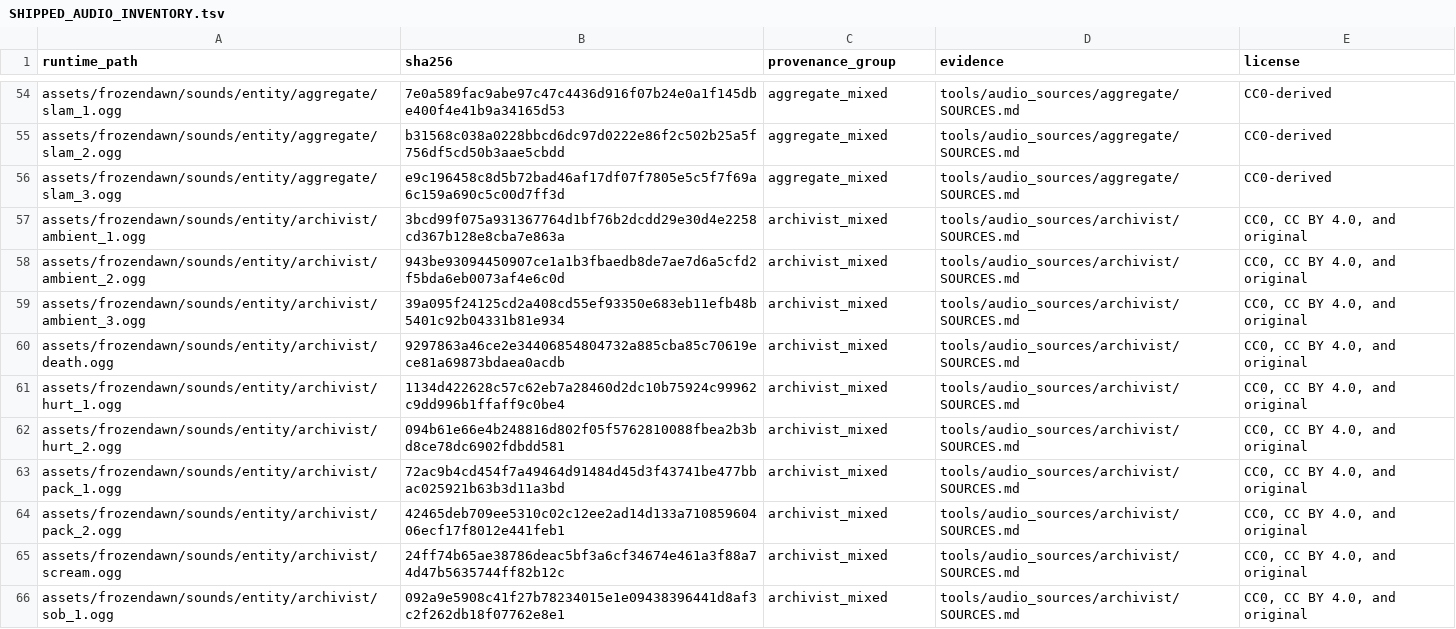
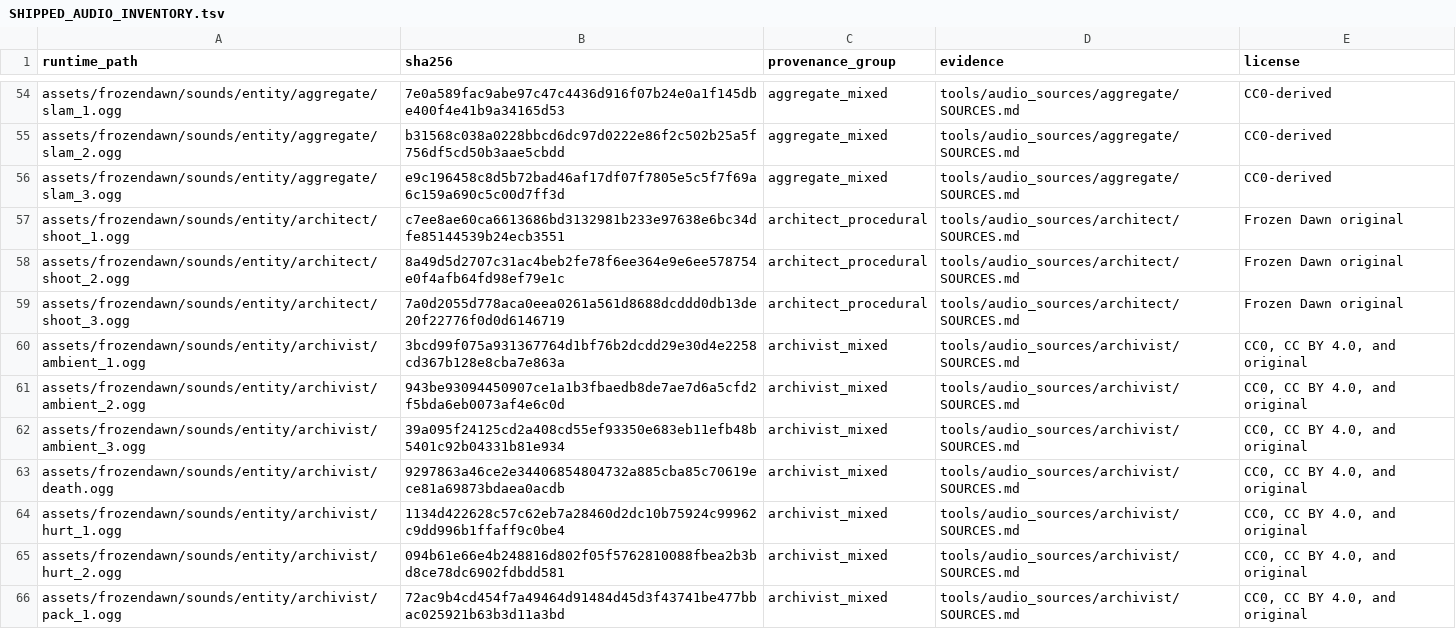
Before and after one commit to cjaron03/frozen-dawn, a TSV file: docs/audio/SHIPPED_AUDIO_INVENTORY.tsv, drawn as a sheet; only a part is shown, gaps mark what is left out; the shorter side is filled out with more unchanged rows.

Commit message:
feat(macs): add archer release sound subtitle and soul trail

```diff
--- a/docs/audio/SHIPPED_AUDIO_INVENTORY.tsv
+++ b/docs/audio/SHIPPED_AUDIO_INVENTORY.tsv
@@ -56,2 +56,5 @@ assets/frozendawn/sounds/entity/aggregate/slam_2.ogg	b31568c038a0228bbcd6dc97d02
 assets/frozendawn/sounds/entity/aggregate/slam_3.ogg	e9c196458c8d5b72bad46af17df07f7805e5c5f7f69a6c159a690c5c00d7ff3d	aggregate_mixed	tools/audio_sources/aggregate/SOURCES.md	CC0-derived
+assets/frozendawn/sounds/entity/architect/shoot_1.ogg	c7ee8ae60ca6613686bd3132981b233e97638e6bc34dfe85144539b24ecb3551	architect_procedural	tools/audio_sources/architect/SOURCES.md	Frozen Dawn original
+assets/frozendawn/sounds/entity/architect/shoot_2.ogg	8a49d5d2707c31ac4beb2fe78f6ee364e9e6ee578754e0f4afb64fd98ef79e1c	architect_procedural	tools/audio_sources/architect/SOURCES.md	Frozen Dawn original
+assets/frozendawn/sounds/entity/architect/shoot_3.ogg	7a0d2055d778aca0eea0261a561d8688dcddd0db13de20f22776f0d0d6146719	architect_procedural	tools/audio_sources/architect/SOURCES.md	Frozen Dawn original
 assets/frozendawn/sounds/entity/archivist/ambient_1.ogg	3bcd99f075a931367764d1bf76b2dcdd29e30d4e2258cd367b128e8cba7e863a	archivist_mixed	tools/audio_sources/archivist/SOURCES.md	CC0, CC BY 4.0, and original
```
Also changed, not shown: 13 other files.
